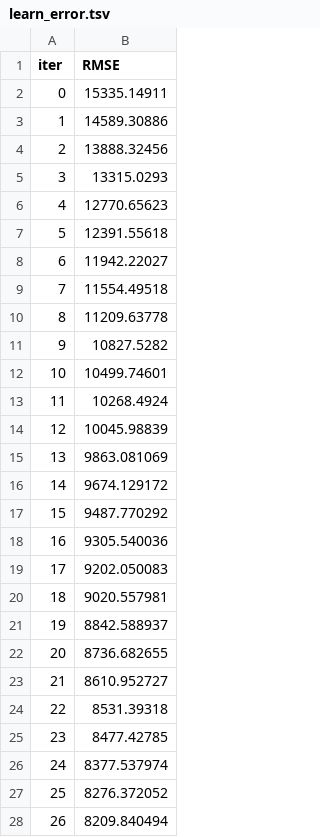
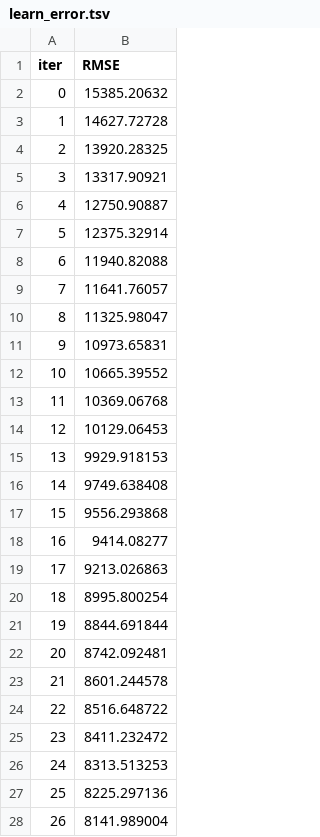
Before and after one commit to Raad42/AflAnalysis-, a TSV file: notebooks/catboost_info/learn_error.tsv, drawn as a sheet; only a part is shown; the diff covers the shown part only.

```diff
--- a/notebooks/catboost_info/learn_error.tsv
+++ b/notebooks/catboost_info/learn_error.tsv
@@ -1,28 +1,28 @@
 iter	RMSE
-0	15335.14911
-1	14589.30886
-2	13888.32456
-3	13315.0293
-4	12770.65623
-5	12391.55618
-6	11942.22027
-7	11554.49518
-8	11209.63778
-9	10827.5282
-10	10499.74601
-11	10268.4924
-12	10045.98839
-13	9863.081069
-14	9674.129172
-15	9487.770292
-16	9305.540036
-17	9202.050083
-18	9020.557981
-19	8842.588937
-20	8736.682655
-21	8610.952727
-22	8531.39318
-23	8477.42785
-24	8377.537974
-25	8276.372052
-26	8209.840494
+0	15385.20632
+1	14627.72728
+2	13920.28325
+3	13317.90921
+4	12750.90887
+5	12375.32914
+6	11940.82088
+7	11641.76057
+8	11325.98047
+9	10973.65831
+10	10665.39552
+11	10369.06768
+12	10129.06453
+13	9929.918153
+14	9749.638408
+15	9556.293868
+16	9414.08277
+17	9213.026863
+18	8995.800254
+19	8844.691844
+20	8742.092481
+21	8601.244578
+22	8516.648722
+23	8411.232472
+24	8313.513253
+25	8225.297136
+26	8141.989004
```
Also changed, not shown: 173 edited cells elsewhere in this file, notebooks/catboost_info/time_left.tsv, 11 other files.
